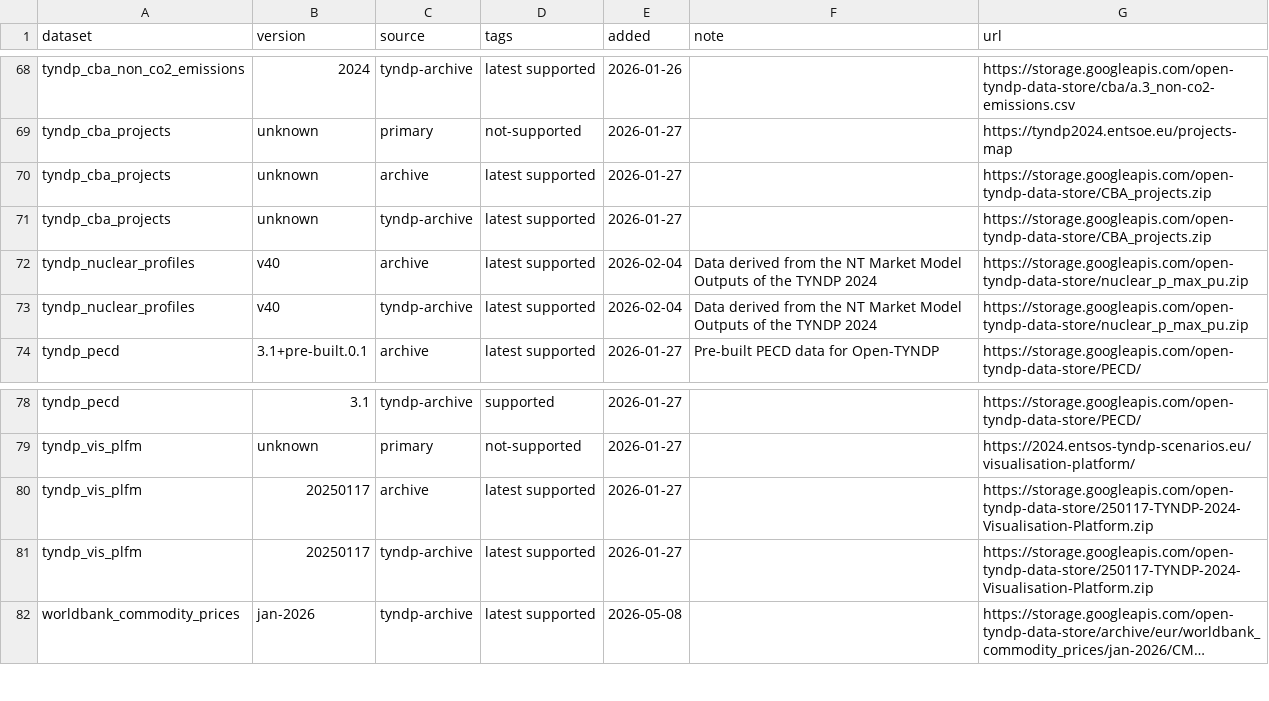
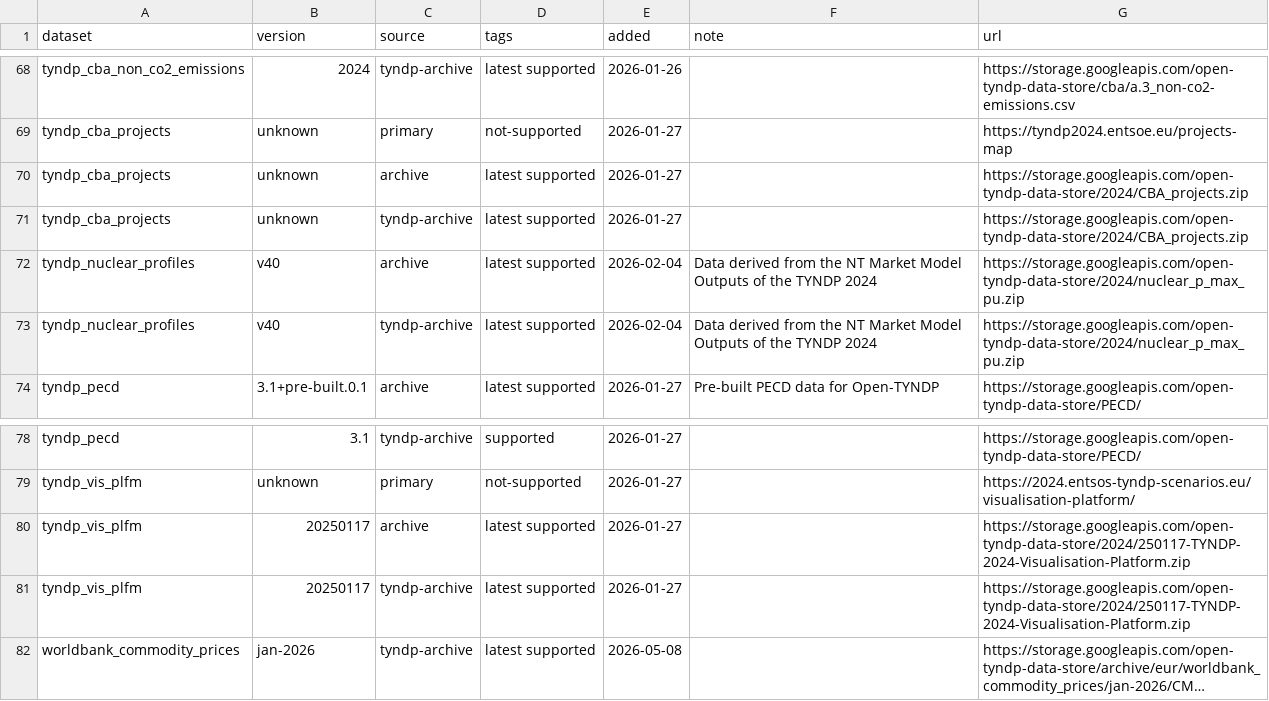
Before and after one commit to open-energy-transition/open-tyndp, a CSV file: data/tyndp_versions.csv, drawn as a sheet; only a part is shown, gaps mark what is left out; long unchanged cells end in …; the diff names each change by its address in the sheet, - before the commit and + after, or states it on an @@ line.

Commit message:
chore: update TYNDP 2024 archive paths (#895)
* refactor: update TYNDP 2024 GCP archive paths

* revert updated path for small cba files that will move into the repository

* doc: add release note on deprecation

* doc: update release note

Co-authored-by: lisazeyen <35347358+lisazeyen@users.noreply.github.com>

* fix: typo

* fix: revert path for small cba file

---------

Co-authored-by: lisazeyen <35347358+lisazeyen@users.noreply.github.com>

```diff
--- a/data/tyndp_versions.csv
+++ b/data/tyndp_versions.csv
-G70:G71 (url): https://storage.googleapis.com/open-tyndp-data-store/CBA_projects.zip
+G70:G71 (url): https://storage.googleapis.com/open-tyndp-data-store/2024/CBA_projects.zip
-G72:G73 (url): https://storage.googleapis.com/open-tyndp-data-store/nuclear_p_max_pu.zip
+G72:G73 (url): https://storage.googleapis.com/open-tyndp-data-store/2024/nuclear_p_max_pu.zip
-G80:G81 (url): https://storage.googleapis.com/open-tyndp-data-store/250117-TYNDP-2024-Visualisation-Platform.zip
+G80:G81 (url): https://storage.googleapis.com/open-tyndp-data-store/2024/250117-TYNDP-2024-Visualisation-Platform.zip
```
Also changed, not shown: doc/data_inventory.csv, 2 other files.
